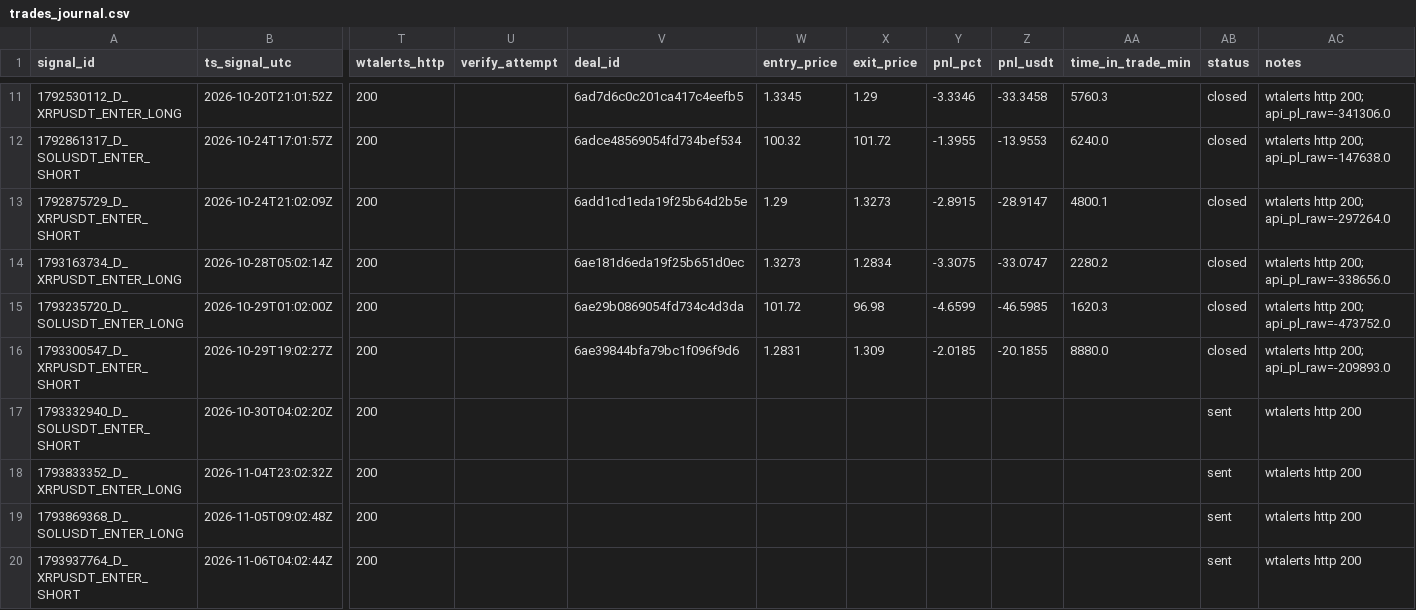
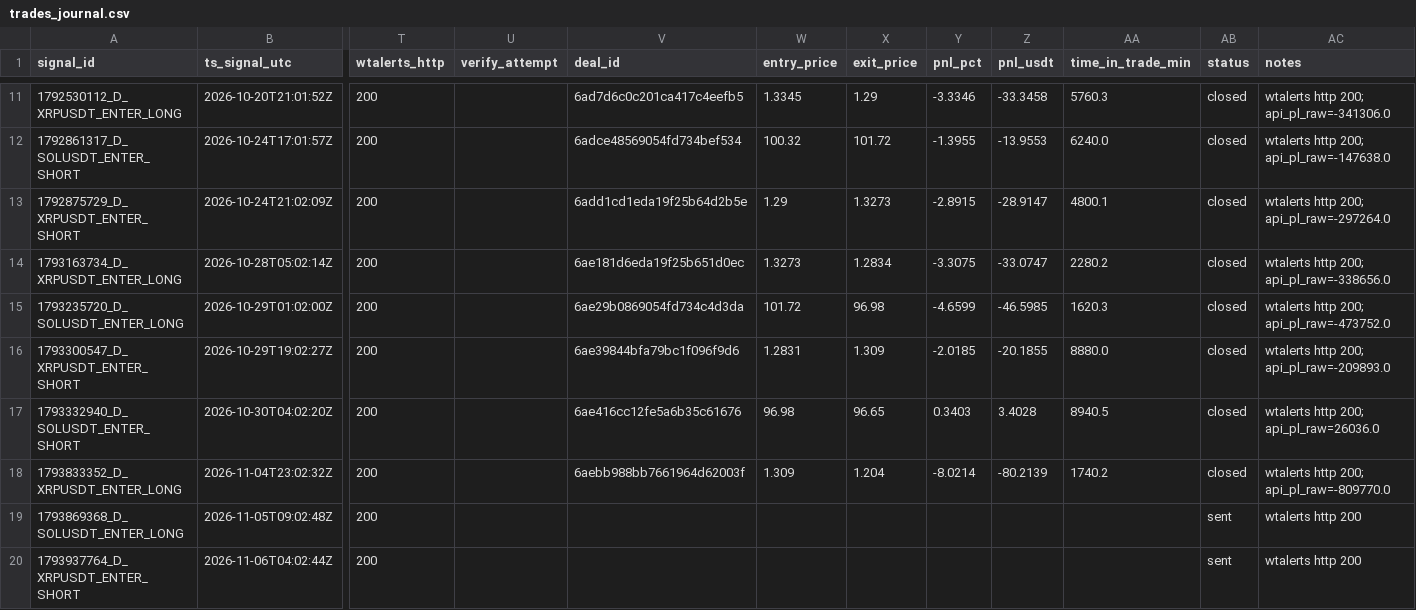
Before and after one commit to bharathmrperfect143-oss/crypto-bot, a CSV file: trades_journal.csv, drawn as a sheet; only a part is shown, gaps mark what is left out; the diff names each change by its address in the sheet, - before the commit and + after, or states it on an @@ line.

Commit message:
journal 2026-11-06 04:27Z

```diff
--- a/trades_journal.csv
+++ b/trades_journal.csv
-V17 (deal_id): (empty)
+V17 (deal_id): 6ae416cc12fe5a6b35c61676
-W17 (entry_price): (empty)
+W17 (entry_price): 96.98
-X17 (exit_price): (empty)
+X17 (exit_price): 96.65
-Y17 (pnl_pct): (empty)
+Y17 (pnl_pct): 0.3403
-Z17 (pnl_usdt): (empty)
+Z17 (pnl_usdt): 3.4028
-AA17 (time_in_trade_min): (empty)
+AA17 (time_in_trade_min): 8940.5
-AB17:AB18 (status): sent
+AB17:AB18 (status): closed
-AC17 (notes): wtalerts http 200
+AC17 (notes): wtalerts http 200; api_pl_raw=26036.0
-V18 (deal_id): (empty)
+V18 (deal_id): 6aebb988bb7661964d62003f
-W18 (entry_price): (empty)
+W18 (entry_price): 1.309
-X18 (exit_price): (empty)
+X18 (exit_price): 1.204
-Y18 (pnl_pct): (empty)
+Y18 (pnl_pct): -8.0214
-Z18 (pnl_usdt): (empty)
+Z18 (pnl_usdt): -80.2139
-AA18 (time_in_trade_min): (empty)
+AA18 (time_in_trade_min): 1740.2
-AC18 (notes): wtalerts http 200
+AC18 (notes): wtalerts http 200; api_pl_raw=-809770.0
```
